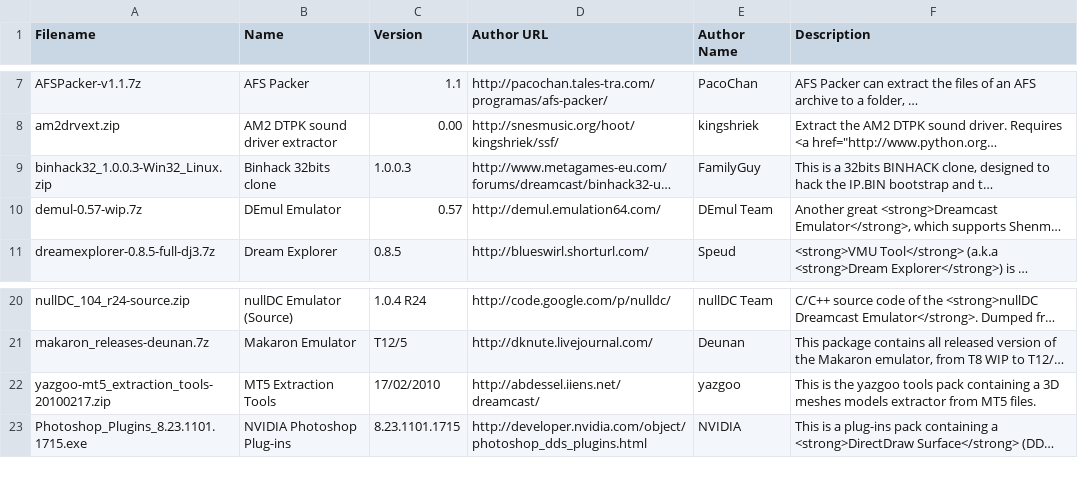
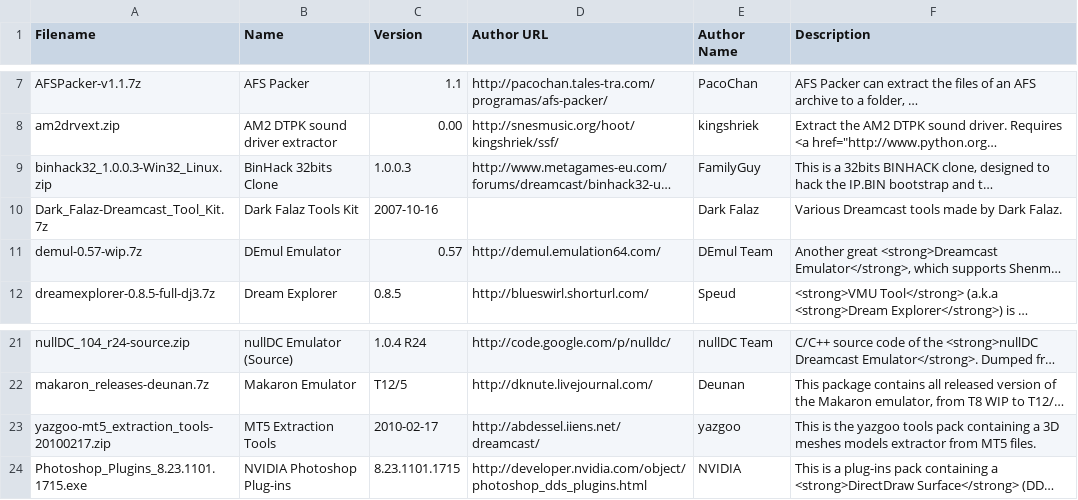
Before and after one commit to sizious/shenmue-translation-pack, a CSV file: Addons/Website/www/download/content/addons.csv, drawn as a sheet; only a part is shown, gaps mark what is left out; long unchanged cells end in …; addresses are those after the commit; the diff names each change by its address in the sheet, - before the commit and + after, or states it on an @@ line.

```diff
--- a/Addons/Website/www/download/content/addons.csv
+++ b/Addons/Website/www/download/content/addons.csv
-B9 (Name): Binhack 32bits clone
+B9 (Name): BinHack 32bits Clone
+row 10: Dark_Falaz-Dreamcast_Tool_Kit.7z | Dark Falaz Tools Kit | 2007-10-16 |  | Dark Falaz | Various Dreamcast tools made by Dark Falaz.
-C23 (Version): 17/02/2010
+C23 (Version): 2010-02-17
```
